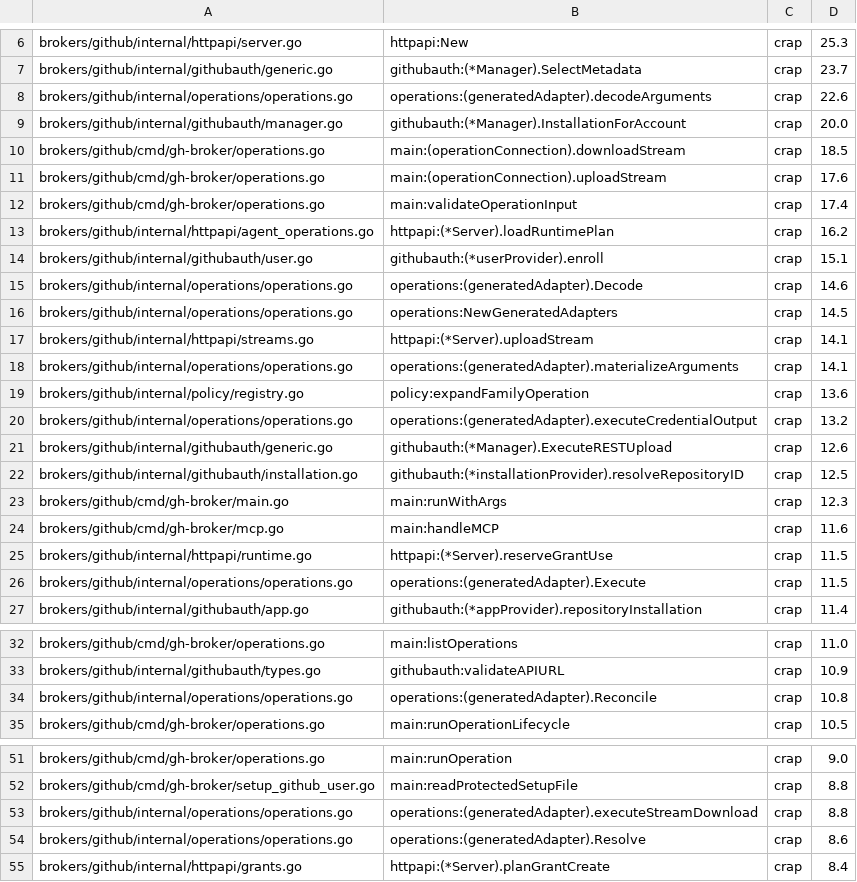
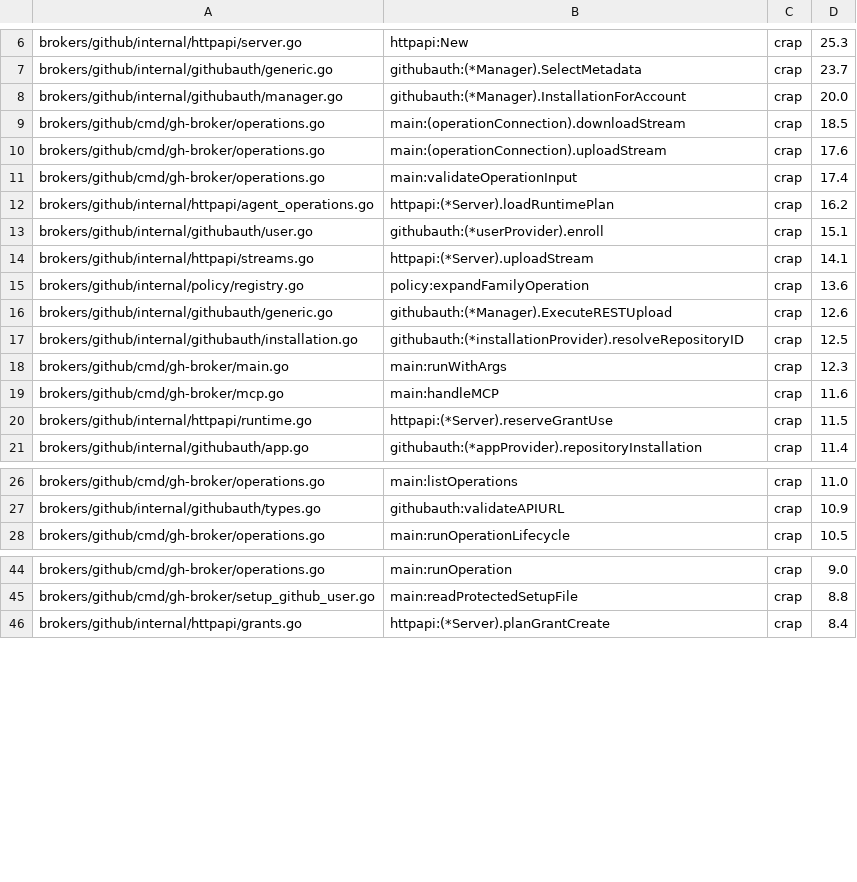
Before and after one commit to osolmaz/unyolo, a TSV file: brokers/github/slophammer-crap-baseline.tsv, drawn as a sheet; only a part is shown, gaps mark what is left out.

Commit message:
refactor(github): simplify operation adapters

```diff
--- a/brokers/github/slophammer-crap-baseline.tsv
+++ b/brokers/github/slophammer-crap-baseline.tsv
@@ -7,3 +7,2 @@ brokers/github/internal/httpapi/server.go	httpapi:New	crap	25.3
 brokers/github/internal/githubauth/generic.go	githubauth:(*Manager).SelectMetadata	crap	23.7
-brokers/github/internal/operations/operations.go	operations:(generatedAdapter).decodeArguments	crap	22.6
 brokers/github/internal/githubauth/manager.go	githubauth:(*Manager).InstallationForAccount	crap	20.0
@@ -14,8 +13,4 @@ brokers/github/internal/httpapi/agent_operations.go	httpapi:(*Server).loadRuntim
 brokers/github/internal/githubauth/user.go	githubauth:(*userProvider).enroll	crap	15.1
-brokers/github/internal/operations/operations.go	operations:(generatedAdapter).Decode	crap	14.6
-brokers/github/internal/operations/operations.go	operations:NewGeneratedAdapters	crap	14.5
 brokers/github/internal/httpapi/streams.go	httpapi:(*Server).uploadStream	crap	14.1
-brokers/github/internal/operations/operations.go	operations:(generatedAdapter).materializeArguments	crap	14.1
 brokers/github/internal/policy/registry.go	policy:expandFamilyOperation	crap	13.6
-brokers/github/internal/operations/operations.go	operations:(generatedAdapter).executeCredentialOutput	crap	13.2
 brokers/github/internal/githubauth/generic.go	githubauth:(*Manager).ExecuteRESTUpload	crap	12.6
@@ -25,3 +20,2 @@ brokers/github/cmd/gh-broker/mcp.go	main:handleMCP	crap	11.6
 brokers/github/internal/httpapi/runtime.go	httpapi:(*Server).reserveGrantUse	crap	11.5
-brokers/github/internal/operations/operations.go	operations:(generatedAdapter).Execute	crap	11.5
 brokers/github/internal/githubauth/app.go	githubauth:(*appProvider).repositoryInstallation	crap	11.4
@@ -33,3 +27,2 @@ brokers/github/cmd/gh-broker/operations.go	main:listOperations	crap	11.0
 brokers/github/internal/githubauth/types.go	githubauth:validateAPIURL	crap	10.9
-brokers/github/internal/operations/operations.go	operations:(generatedAdapter).Reconcile	crap	10.8
 brokers/github/cmd/gh-broker/operations.go	main:runOperationLifecycle	crap	10.5
@@ -52,4 +45,2 @@ brokers/github/cmd/gh-broker/operations.go	main:runOperation	crap	9.0
 brokers/github/cmd/gh-broker/setup_github_user.go	main:readProtectedSetupFile	crap	8.8
-brokers/github/internal/operations/operations.go	operations:(generatedAdapter).executeStreamDownload	crap	8.8
-brokers/github/internal/operations/operations.go	operations:(generatedAdapter).Resolve	crap	8.6
 brokers/github/internal/httpapi/grants.go	httpapi:(*Server).planGrantCreate	crap	8.4
```
Also changed, not shown: 1 other file.
